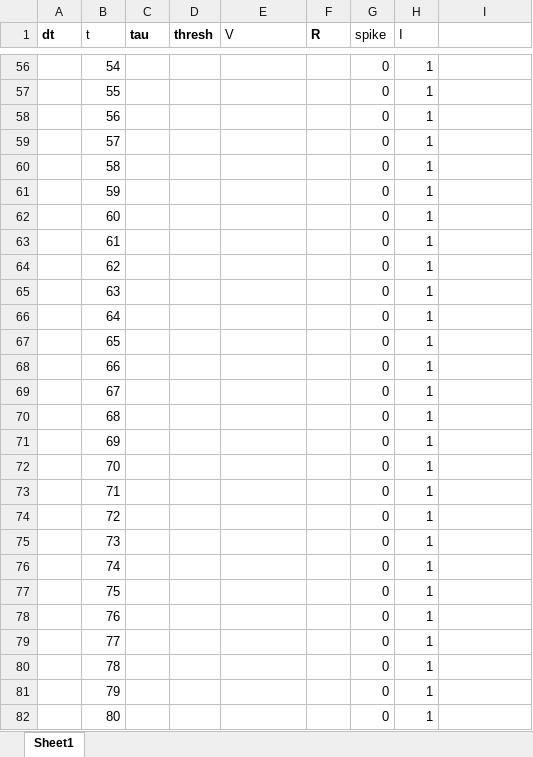
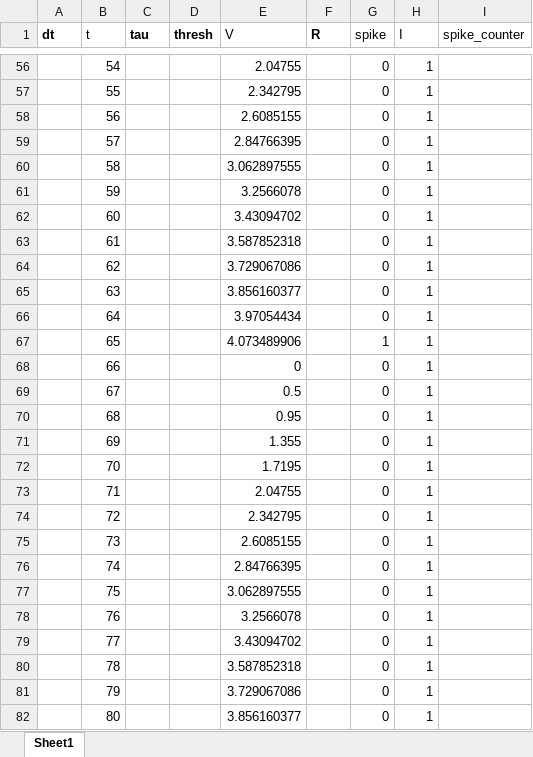
Before and after one commit to hogeveen-lab/DSPN_Fall2023_Git, an Excel workbook: assignment_starters/assign2_starter/leaky_iandf_inclass.xlsx, sheet Sheet1, drawn as a sheet; only a part is shown, gaps mark what is left out; values as stored, in another font and other column widths than the file's, no borders; charts and pictures not drawn; the diff covers the shown part only; the diff names each change by its address in the sheet, - before the commit and + after, or states it on an @@ line.

```diff
--- a/assignment_starters/assign2_starter/leaky_iandf_inclass.xlsx (sheet Sheet1)
+++ b/assignment_starters/assign2_starter/leaky_iandf_inclass.xlsx (sheet Sheet1)
-I1: (empty)
+I1: spike_counter
-E56 (V): (empty)
+E56 (V): 2.04755
-E57 (V): (empty)
+E57 (V): 2.342795
-E58 (V): (empty)
+E58 (V): 2.6085155
-E59 (V): (empty)
+E59 (V): 2.84766395
-E60 (V): (empty)
+E60 (V): 3.062897555
-E61 (V): (empty)
+E61 (V): 3.2566078
-E62 (V): (empty)
+E62 (V): 3.43094702
-E63 (V): (empty)
+E63 (V): 3.587852318
-E64 (V): (empty)
+E64 (V): 3.729067086
-E65 (V): (empty)
+E65 (V): 3.856160377
-E66 (V): (empty)
+E66 (V): 3.97054434
-E67 (V): (empty)
+E67 (V): 4.073489906
-G67 (spike): 0
+G67 (spike): 1
-E68 (V): (empty)
+E68 (V): 0
-E69 (V): (empty)
+E69 (V): 0.5
-E70 (V): (empty)
+E70 (V): 0.95
-E71 (V): (empty)
+E71 (V): 1.355
-E72 (V): (empty)
+E72 (V): 1.7195
-E73 (V): (empty)
+E73 (V): 2.04755
-E74 (V): (empty)
+E74 (V): 2.342795
-E75 (V): (empty)
+E75 (V): 2.6085155
-E76 (V): (empty)
+E76 (V): 2.84766395
-E77 (V): (empty)
+E77 (V): 3.062897555
-E78 (V): (empty)
+E78 (V): 3.2566078
-E79 (V): (empty)
+E79 (V): 3.43094702
-E80 (V): (empty)
+E80 (V): 3.587852318
-E81 (V): (empty)
+E81 (V): 3.729067086
-E82 (V): (empty)
+E82 (V): 3.856160377
```
Also changed, not shown: 126 edited cells elsewhere in this sheet, formulas that keep their value, charts or pictures, 2 other files.
